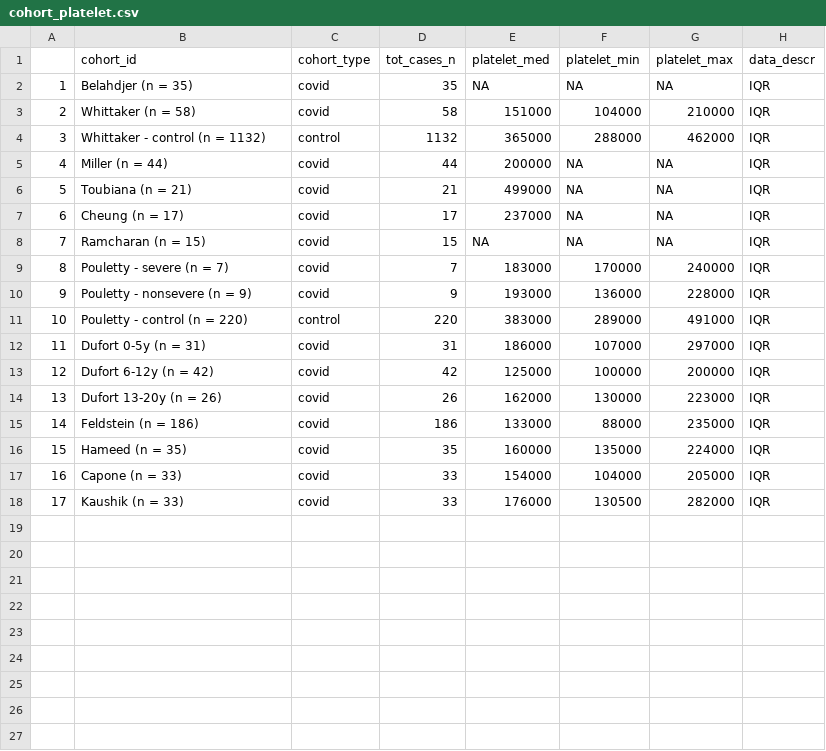
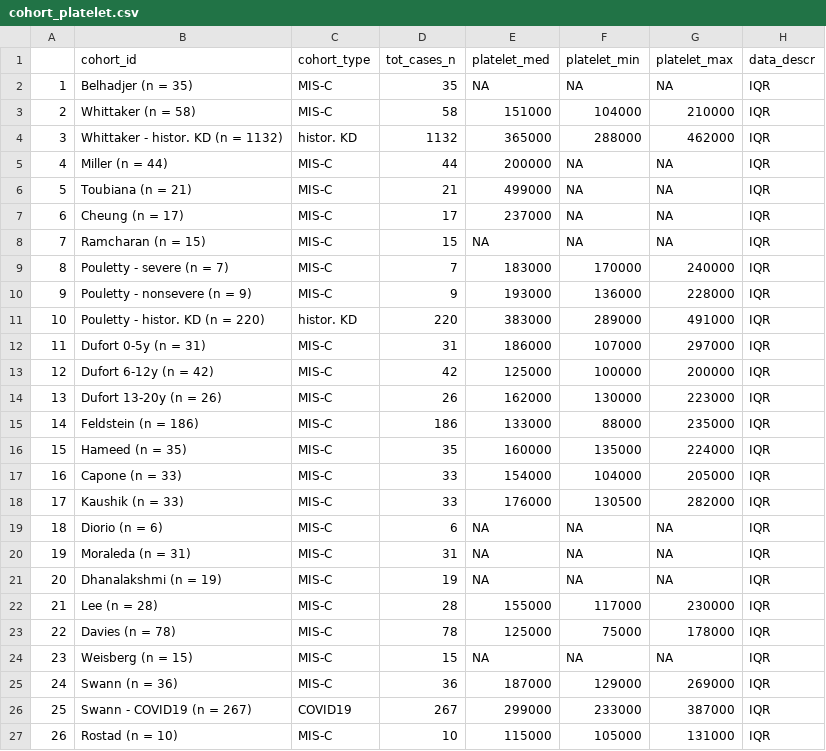
Before and after one commit to rmvpaeme/PIMS_MISC_SR, a CSV file: data/cohort_platelet.csv, drawn as a sheet.

```diff
--- a/data/cohort_platelet.csv
+++ b/data/cohort_platelet.csv
@@ -1,18 +1,27 @@
 "","cohort_id","cohort_type","tot_cases_n","platelet_med","platelet_min","platelet_max","data_descr"
-"1","Belahdjer (n = 35)","covid",35,NA,NA,NA,"IQR"
-"2","Whittaker (n = 58)","covid",58,151000,104000,210000,"IQR"
-"3","Whittaker - control (n = 1132)","control",1132,365000,288000,462000,"IQR"
-"4","Miller (n = 44)","covid",44,200000,NA,NA,"IQR"
-"5","Toubiana (n = 21)","covid",21,499000,NA,NA,"IQR"
-"6","Cheung (n = 17)","covid",17,237000,NA,NA,"IQR"
-"7","Ramcharan (n = 15)","covid",15,NA,NA,NA,"IQR"
-"8","Pouletty - severe (n = 7)","covid",7,183000,170000,240000,"IQR"
-"9","Pouletty - nonsevere (n = 9)","covid",9,193000,136000,228000,"IQR"
-"10","Pouletty - control (n = 220)","control",220,383000,289000,491000,"IQR"
-"11","Dufort 0-5y (n = 31)","covid",31,186000,107000,297000,"IQR"
-"12","Dufort 6-12y (n = 42)","covid",42,125000,100000,200000,"IQR"
-"13","Dufort 13-20y (n = 26)","covid",26,162000,130000,223000,"IQR"
-"14","Feldstein (n = 186)","covid",186,133000,88000,235000,"IQR"
-"15","Hameed (n = 35)","covid",35,160000,135000,224000,"IQR"
-"16","Capone (n = 33)","covid",33,154000,104000,205000,"IQR"
-"17","Kaushik (n = 33)","covid",33,176000,130500,282000,"IQR"
+"1","Belhadjer (n = 35)","MIS-C",35,NA,NA,NA,"IQR"
+"2","Whittaker (n = 58)","MIS-C",58,151000,104000,210000,"IQR"
+"3","Whittaker - histor. KD (n = 1132)","histor. KD",1132,365000,288000,462000,"IQR"
+"4","Miller (n = 44)","MIS-C",44,200000,NA,NA,"IQR"
+"5","Toubiana (n = 21)","MIS-C",21,499000,NA,NA,"IQR"
+"6","Cheung (n = 17)","MIS-C",17,237000,NA,NA,"IQR"
+"7","Ramcharan (n = 15)","MIS-C",15,NA,NA,NA,"IQR"
+"8","Pouletty - severe (n = 7)","MIS-C",7,183000,170000,240000,"IQR"
+"9","Pouletty - nonsevere (n = 9)","MIS-C",9,193000,136000,228000,"IQR"
+"10","Pouletty - histor. KD (n = 220)","histor. KD",220,383000,289000,491000,"IQR"
+"11","Dufort 0-5y (n = 31)","MIS-C",31,186000,107000,297000,"IQR"
+"12","Dufort 6-12y (n = 42)","MIS-C",42,125000,100000,200000,"IQR"
+"13","Dufort 13-20y (n = 26)","MIS-C",26,162000,130000,223000,"IQR"
+"14","Feldstein (n = 186)","MIS-C",186,133000,88000,235000,"IQR"
+"15","Hameed (n = 35)","MIS-C",35,160000,135000,224000,"IQR"
+"16","Capone (n = 33)","MIS-C",33,154000,104000,205000,"IQR"
+"17","Kaushik (n = 33)","MIS-C",33,176000,130500,282000,"IQR"
+"18","Diorio (n = 6)","MIS-C",6,NA,NA,NA,"IQR"
+"19","Moraleda (n = 31)","MIS-C",31,NA,NA,NA,"IQR"
+"20","Dhanalakshmi (n = 19)","MIS-C",19,NA,NA,NA,"IQR"
+"21","Lee (n = 28)","MIS-C",28,155000,117000,230000,"IQR"
+"22","Davies (n = 78)","MIS-C",78,125000,75000,178000,"IQR"
+"23","Weisberg (n = 15)","MIS-C",15,NA,NA,NA,"IQR"
+"24","Swann (n = 36)","MIS-C",36,187000,129000,269000,"IQR"
+"25","Swann - COVID19 (n = 267)","COVID19",267,299000,233000,387000,"IQR"
+"26","Rostad (n = 10)","MIS-C",10,115000,105000,131000,"IQR"
```
Also changed, not shown: data/cohort_WBC.csv, data/cohort_descriptivestats.csv, 55 other files.
